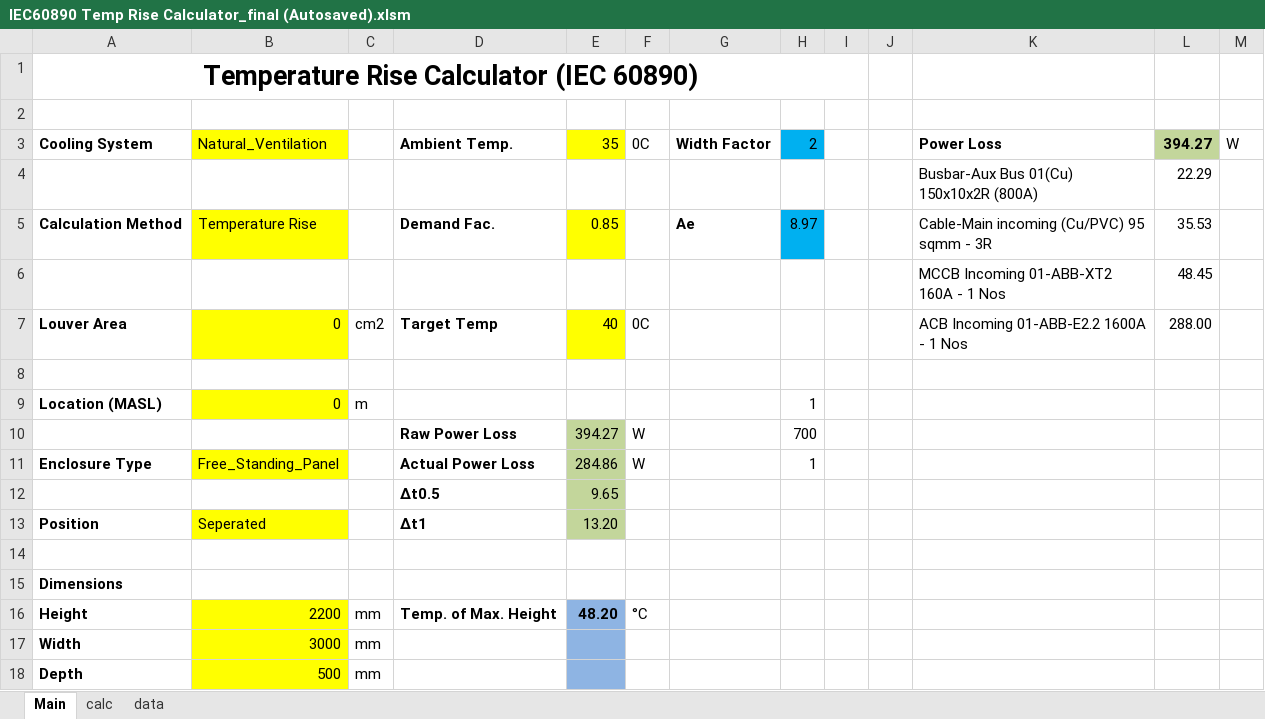
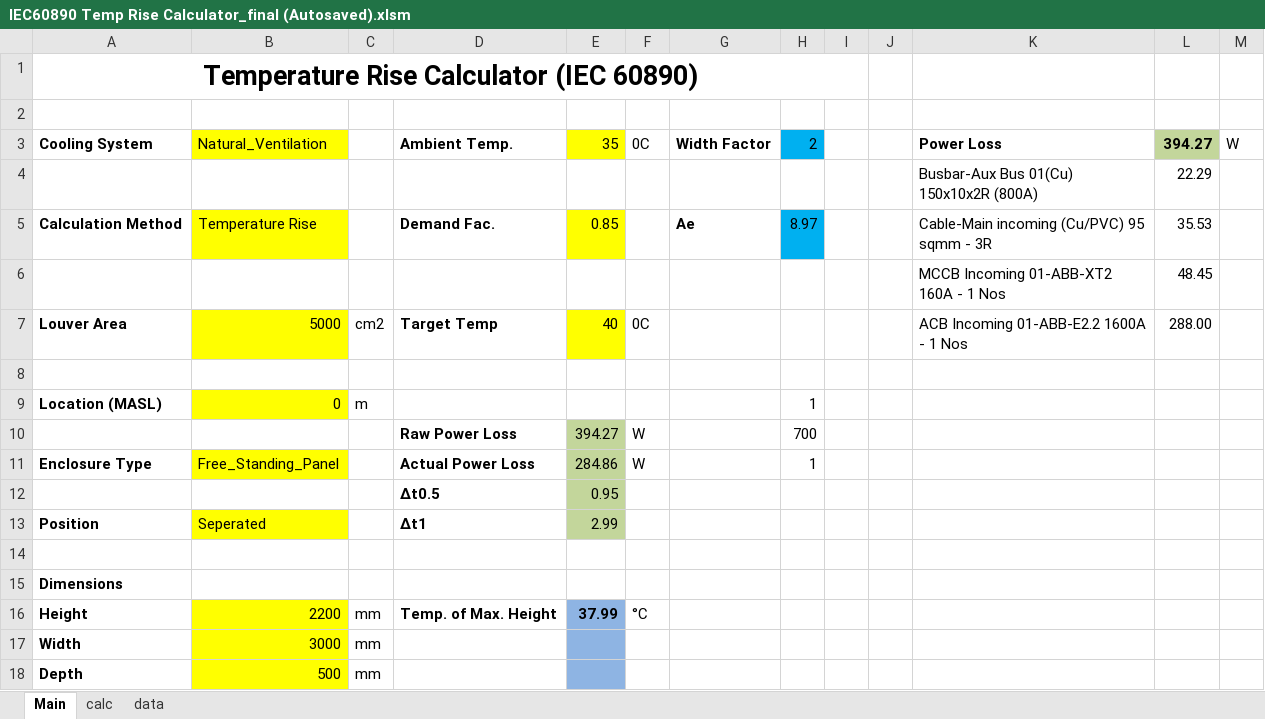
Before and after one commit to kikshaluka/kik-temp, an Excel workbook: IEC60890 Temp Rise Calculator_final (Autosaved).xlsm, sheet Main, drawn as a sheet; only a part is shown; values as stored, in another font and other column widths than the file's, no borders; charts and pictures and conditional formats not drawn; the diff names each change by its address in the sheet, - before the commit and + after, or states it on an @@ line.

```diff
--- a/IEC60890 Temp Rise Calculator_final (Autosaved).xlsm (sheet Main)
+++ b/IEC60890 Temp Rise Calculator_final (Autosaved).xlsm (sheet Main)
-B7: 0
+B7: 5000
-E12: 9.65
+E12: 0.95
-E13: 13.20
+E13: 2.99
-E16: 48.20
+E16: 37.99
```
Also changed, not shown: sheet calc, charts or pictures, 2 other files.
